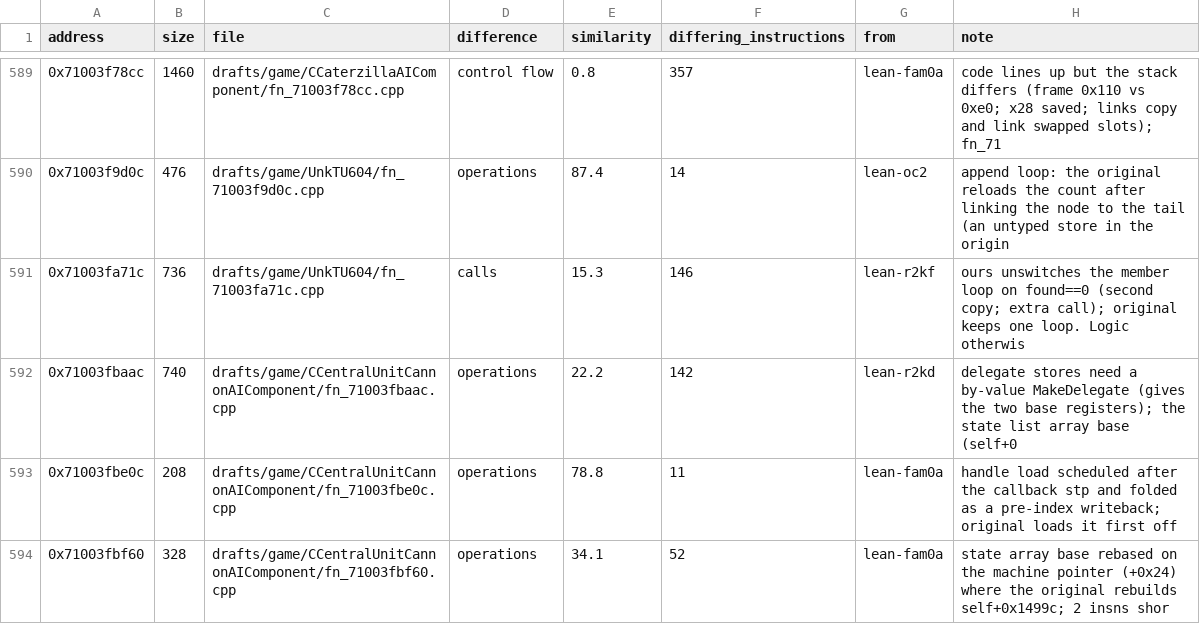
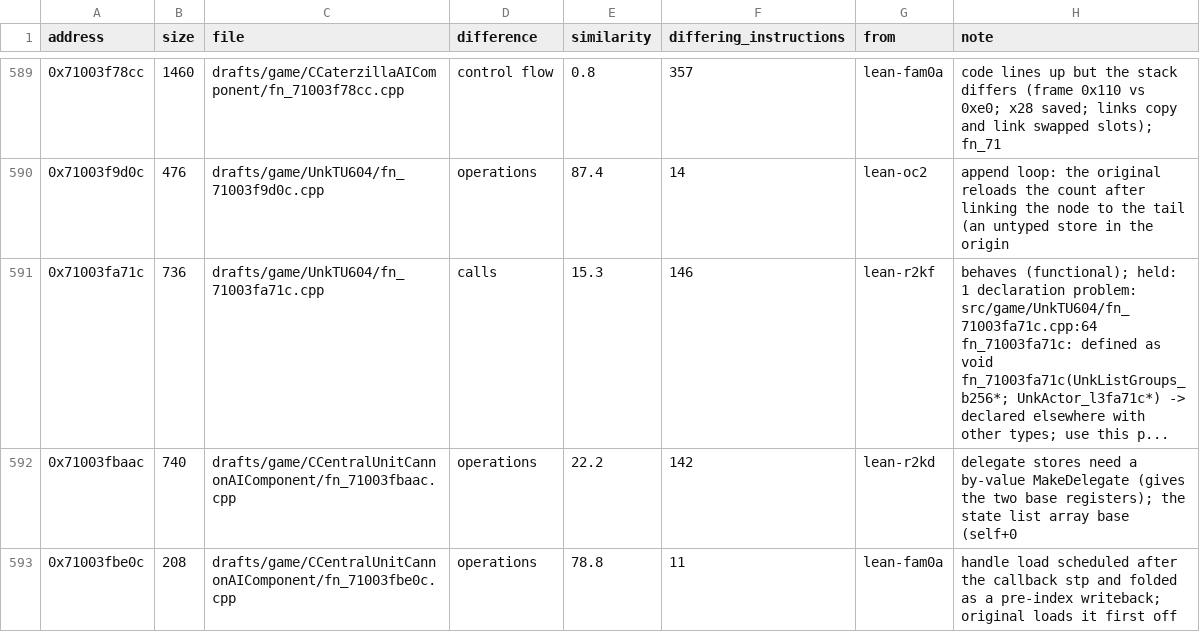
Before and after one commit to var-flotsam/dread-decomp, a CSV file: drafts/INDEX.csv, drawn as a sheet; only a part is shown, gaps mark what is left out; the shorter side is filled out with more unchanged rows.

```diff
--- a/drafts/INDEX.csv
+++ b/drafts/INDEX.csv
@@ -590,3 +590,3 @@ address,size,file,difference,similarity,differing_instructions,from,note
 0x71003f9d0c,476,drafts/game/UnkTU604/fn_71003f9d0c.cpp,operations,87.4,14,lean-oc2,append loop: the original reloads the count after linking the node to the tail (an untyped store in the origin
-0x71003fa71c,736,drafts/game/UnkTU604/fn_71003fa71c.cpp,calls,15.3,146,lean-r2kf,ours unswitches the member loop on found==0 (second copy; extra call); original keeps one loop. Logic otherwis
+0x71003fa71c,736,drafts/game/UnkTU604/fn_71003fa71c.cpp,calls,15.3,146,lean-r2kf,behaves (functional); held: 1 declaration problem: src/game/UnkTU604/fn_71003fa71c.cpp:64 fn_71003fa71c: defined as void fn_71003fa71c(UnkListGroups_b256*; UnkActor_l3fa71c*) -> declared elsewhere with other types; use this p...
 0x71003fbaac,740,drafts/game/CCentralUnitCannonAIComponent/fn_71003fbaac.cpp,operations,22.2,142,lean-r2kd,delegate stores need a by-value MakeDelegate (gives the two base registers); the state list array base (self+0
```
